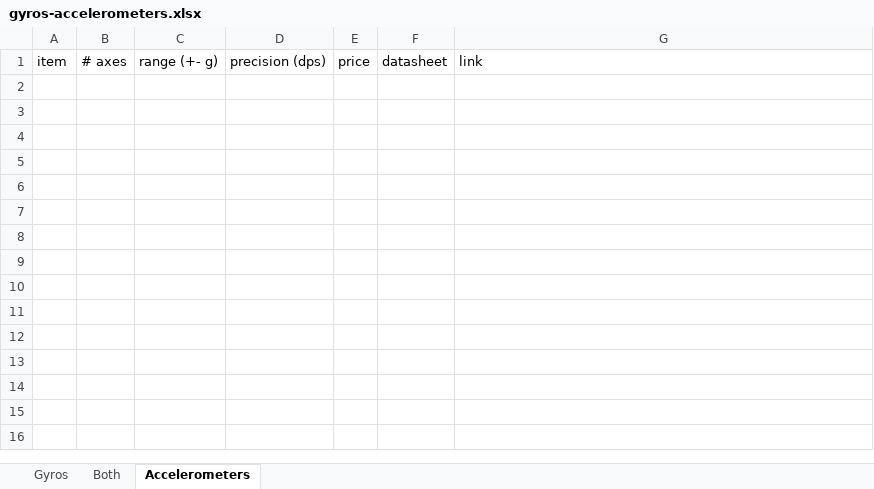
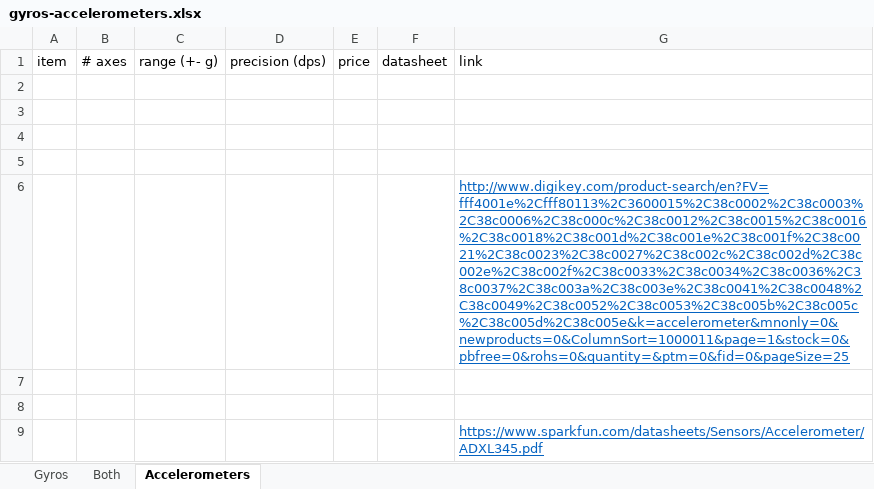
Before and after one commit to stevenrkeyes/pixel-props, an Excel workbook: gyros-accelerometers.xlsx, sheet Accelerometers, drawn as a sheet; values as stored, in another font and other column widths than the file's, no borders; the diff names each change by its address in the sheet, - before the commit and + after, or states it on an @@ line.

Commit message:
Accelerometer spec
added photos from when I was deriving specs for the accelerometer

```diff
--- a/gyros-accelerometers.xlsx (sheet Accelerometers)
+++ b/gyros-accelerometers.xlsx (sheet Accelerometers)
+row 2: (empty)
+row 3: (empty)
+row 4: (empty)
+row 5: (empty)
+row 6:  |  |  |  |  |  | http://www.digikey.com/product-search/en?FV=fff4001e%2Cfff80113%2C3600015%2C38c0002%2C38c0003%2C38c0006%2C38c000c%2C38c0012%2C38c0015%2C38c0016%2C38c0018%2C38c001d%2C38c001e%2C38c001f%2C38c0021%2C38c0023%2C38c0027%2C38c002c%2C38c002d%2C38c002e%2C38c002f%2C38c0033%2C38c0034%2C38c0036%2C38c0037%2C38c003a%2C38c003e%2C38c0041%2C38c0048%2C38c0049%2C38c0052%2C38c0053%2C38c005b%2C38c005c%2C38c005d%2C38c005e&k=accelerometer&mnonly=0&newproducts=0&ColumnSort=1000011&page=1&stock=0&pbfree=0&rohs=0&quantity=&ptm=0&fid=0&pageSize=25
+row 7: (empty)
+row 8: (empty)
+row 9:  |  |  |  |  |  | https://www.sparkfun.com/datasheets/Sensors/Accelerometer/ADXL345.pdf
```
Also changed, not shown: sheet Both, sheet Gyros, 10 other files.
